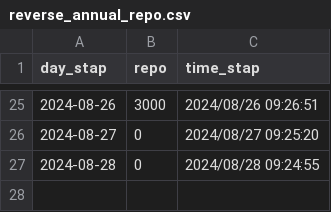
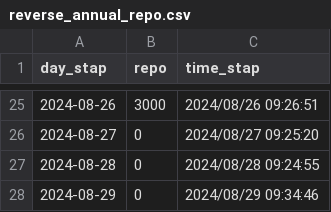
Before and after one commit to haqtong/reverse, a CSV file: src/data/reverse_annual_repo.csv, drawn as a sheet; only a part is shown, gaps mark what is left out.

```diff
--- a/src/data/reverse_annual_repo.csv
+++ b/src/data/reverse_annual_repo.csv
@@ -27 +27,2 @@ day_stap,repo,time_stap
 2024-08-28,0,2024/08/28 09:24:55
+2024-08-29,0,2024/08/29 09:34:46
```
Also changed, not shown: src/data/reverse_repo.csv, src/output/daily_net_outflow.csv, 1 other file.
